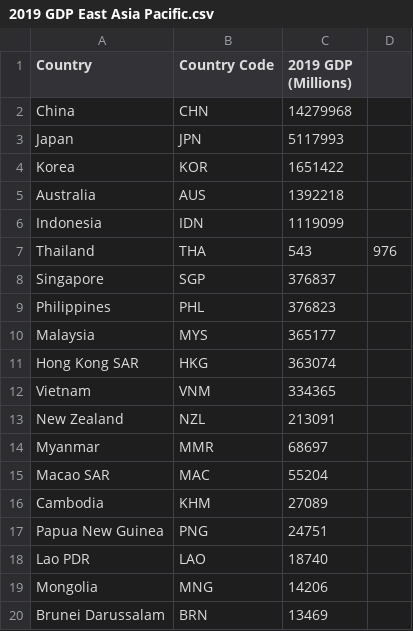
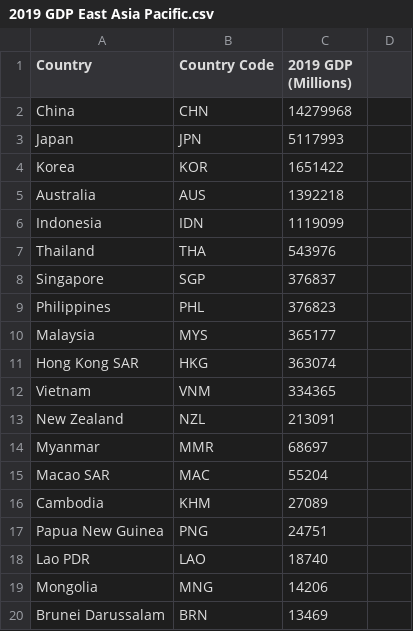
Before and after one commit to lucasardo/cbam-thesis, a CSV file: .github/workflows/2019 GDP East Asia Pacific.csv, drawn as a sheet.

Commit message:
Update 2019 GDP East Asia Pacific.csv

```diff
--- a/.github/workflows/2019 GDP East Asia Pacific.csv
+++ b/.github/workflows/2019 GDP East Asia Pacific.csv
@@ -6,3 +6,3 @@ Australia,AUS,1392218
 Indonesia,IDN,1119099
-Thailand,THA,543,976
+Thailand,THA,543976
 Singapore,SGP,376837
```
